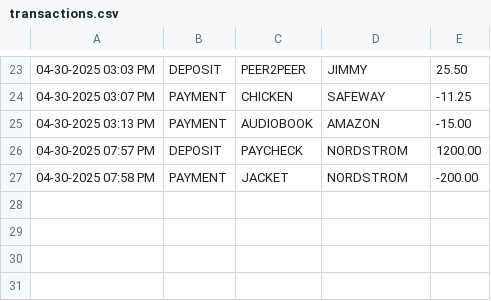
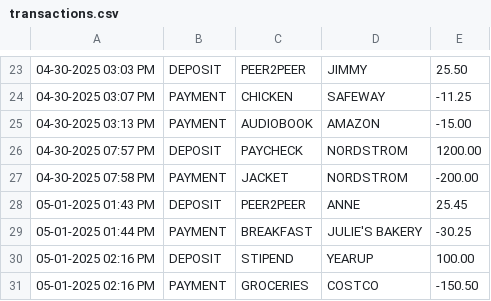
Before and after one commit to qcunada/Capstone, a CSV file: transactions.csv, drawn as a sheet; only a part is shown, gaps mark what is left out; the diff names each change by its address in the sheet, - before the commit and + after, or states it on an @@ line.

```diff
--- a/transactions.csv
+++ b/transactions.csv
+row 28: 05-01-2025 01:43 PM | DEPOSIT | PEER2PEER | ANNE | 25.45
+row 29: 05-01-2025 01:44 PM | PAYMENT | BREAKFAST | JULIE'S BAKERY | -30.25
+row 30: 05-01-2025 02:16 PM | DEPOSIT | STIPEND | YEARUP | 100.00
+row 31: 05-01-2025 02:16 PM | PAYMENT | GROCERIES | COSTCO | -150.50
```
Also changed, not shown: 1 other file.
